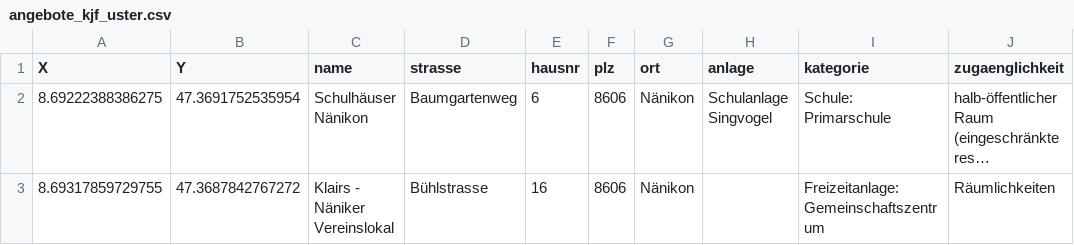
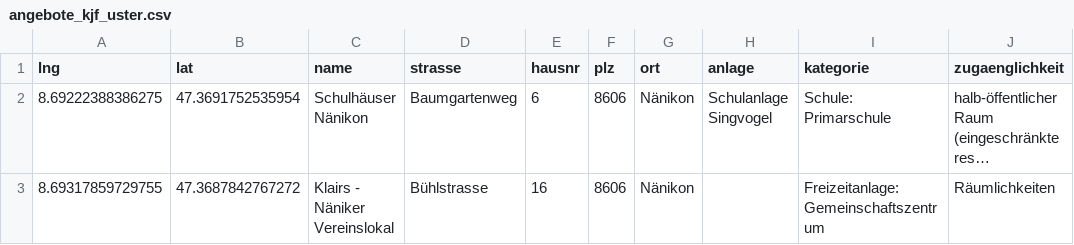
Before and after one commit to GesellschaftStadtUster/kind-jugend-fam_angebote, a CSV file: angebote_kjf_uster.csv, drawn as a sheet; only a part is shown; long unchanged cells end in …; the diff names each change by its address in the sheet, - before the commit and + after, or states it on an @@ line.

Commit message:
Update angebote_kjf_uster.csv

```diff
--- a/angebote_kjf_uster.csv
+++ b/angebote_kjf_uster.csv
-A1: X
+A1: lng
-B1: Y
+B1: lat
```
